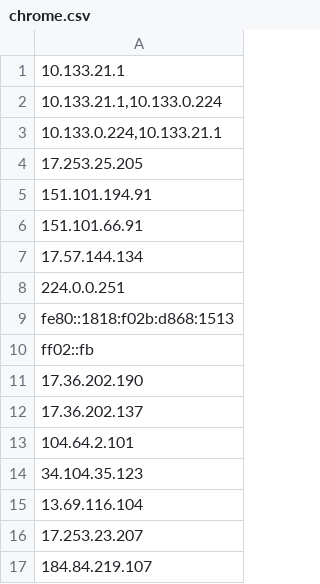
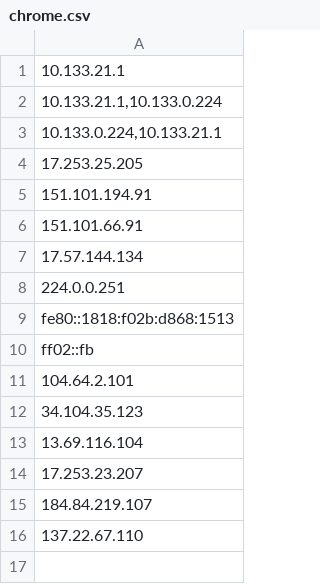
Before and after one commit to aiden200/Cyber-Sleuth, a CSV file: ip_profiles/chrome.csv, drawn as a sheet; removed rows and columns are numbered as before the commit, all else as after; the diff names each change by its address in the sheet, - before the commit and + after, or states it on an @@ line.

```diff
--- a/ip_profiles/chrome.csv
+++ b/ip_profiles/chrome.csv
-row 11: 17.36.202.190
-row 12: 17.36.202.137
+row 16: 137.22.67.110
```
Also changed, not shown: ip_profiles/background.csv, ip_profiles/spotify.csv, 15 other files.
